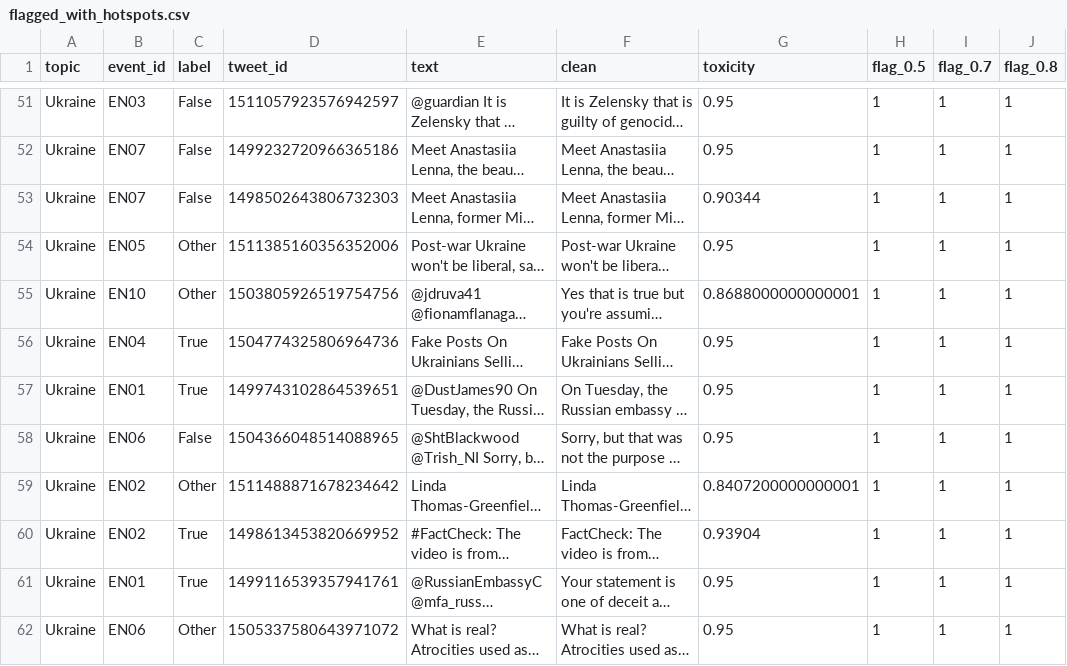
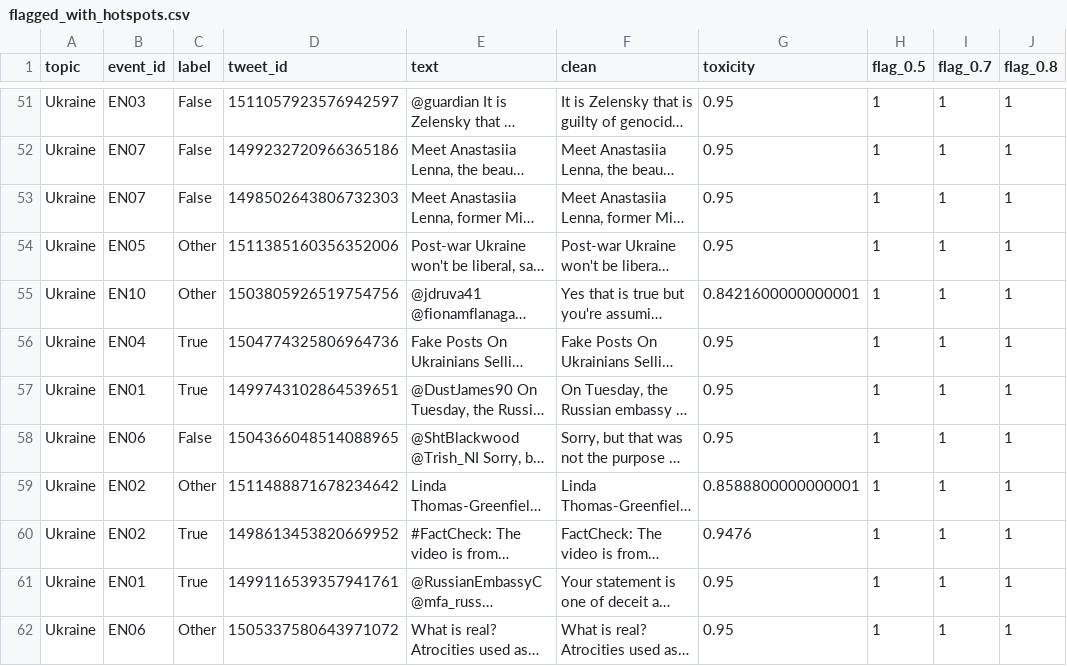
Before and after one commit to primeyloa/Crisis-Driven-Social-Media-Moderation, a CSV file: results/flagged_with_hotspots.csv, drawn as a sheet; only a part is shown, gaps mark what is left out; long unchanged cells end in …; the diff covers the shown part only; the diff names each change by its address in the sheet, - before the commit and + after, or states it on an @@ line.

```diff
--- a/results/flagged_with_hotspots.csv
+++ b/results/flagged_with_hotspots.csv
-G53 (toxicity): 0.90344
+G53 (toxicity): 0.95
-G55 (toxicity): 0.8688000000000001
+G55 (toxicity): 0.8421600000000001
-G59 (toxicity): 0.8407200000000001
+G59 (toxicity): 0.8588800000000001
-G60 (toxicity): 0.93904
+G60 (toxicity): 0.9476
```
Also changed, not shown: 129 edited cells elsewhere in this file, results/baseline_scored.csv, results/crisis_scored.csv, 6 other files.
